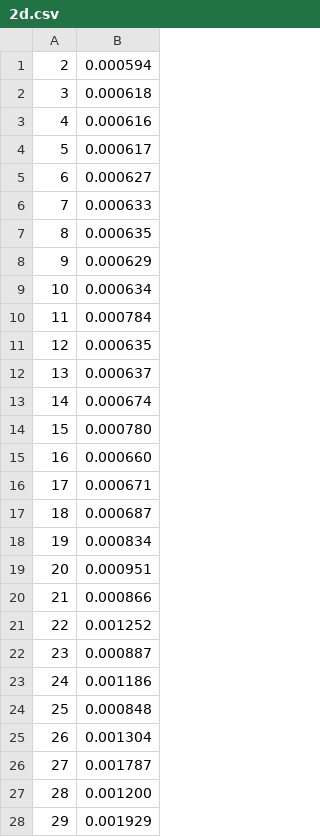
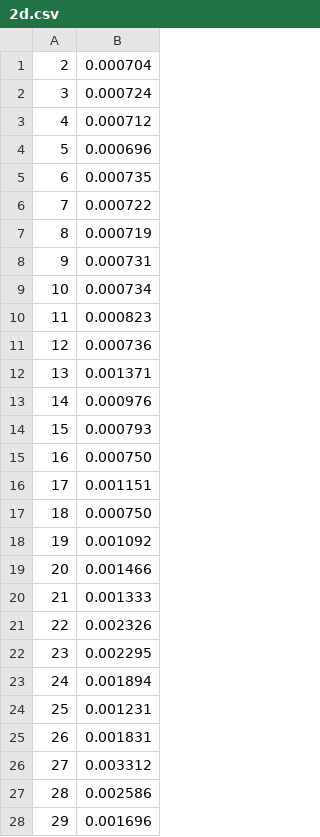
Before and after one commit to alexis-alvs25/ABC_ModelisationLineaire, a CSV file: TP4/benchmark/2d.csv, drawn as a sheet; only a part is shown; the diff covers the shown part only.

```diff
--- a/TP4/benchmark/2d.csv
+++ b/TP4/benchmark/2d.csv
@@ -1,28 +1,28 @@
-2,0.000594
-3,0.000618
-4,0.000616
-5,0.000617
-6,0.000627
-7,0.000633
-8,0.000635
-9,0.000629
-10,0.000634
-11,0.000784
-12,0.000635
-13,0.000637
-14,0.000674
-15,0.000780
-16,0.000660
-17,0.000671
-18,0.000687
-19,0.000834
-20,0.000951
-21,0.000866
-22,0.001252
-23,0.000887
-24,0.001186
-25,0.000848
-26,0.001304
-27,0.001787
-28,0.001200
-29,0.001929
+2,0.000704
+3,0.000724
+4,0.000712
+5,0.000696
+6,0.000735
+7,0.000722
+8,0.000719
+9,0.000731
+10,0.000734
+11,0.000823
+12,0.000736
+13,0.001371
+14,0.000976
+15,0.000793
+16,0.000750
+17,0.001151
+18,0.000750
+19,0.001092
+20,0.001466
+21,0.001333
+22,0.002326
+23,0.002295
+24,0.001894
+25,0.001231
+26,0.001831
+27,0.003312
+28,0.002586
+29,0.001696
```
Also changed, not shown: 71 edited cells elsewhere in this file, TP4/benchmark/1d.csv, 14 other files.
